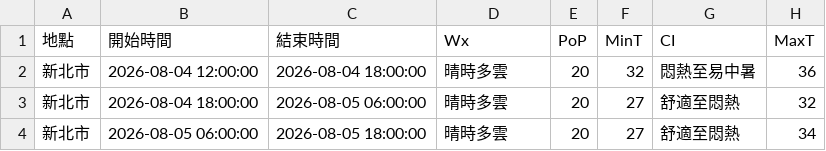
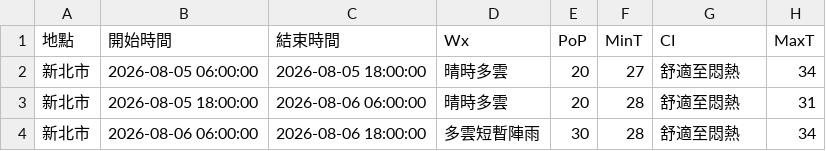
Before and after one commit to oao030oao/1111518-mid, a CSV file: api.csv, drawn as a sheet; removed rows and columns are numbered as before the commit, all else as after; the diff names each change by its address in the sheet, - before the commit and + after, or states it on an @@ line.

```diff
--- a/api.csv
+++ b/api.csv
-row 2: 新北市 | 2026-08-04 12:00:00 | 2026-08-04 18:00:00 | 晴時多雲 | 20 | 32 | 悶熱至易中暑 | 36
-row 3: 新北市 | 2026-08-04 18:00:00 | 2026-08-05 06:00:00 | 晴時多雲 | 20 | 27 | 舒適至悶熱 | 32
+row 3: 新北市 | 2026-08-05 18:00:00 | 2026-08-06 06:00:00 | 晴時多雲 | 20 | 28 | 舒適至悶熱 | 31
+row 4: 新北市 | 2026-08-06 06:00:00 | 2026-08-06 18:00:00 | 多雲短暫陣雨 | 30 | 28 | 舒適至悶熱 | 34
```
